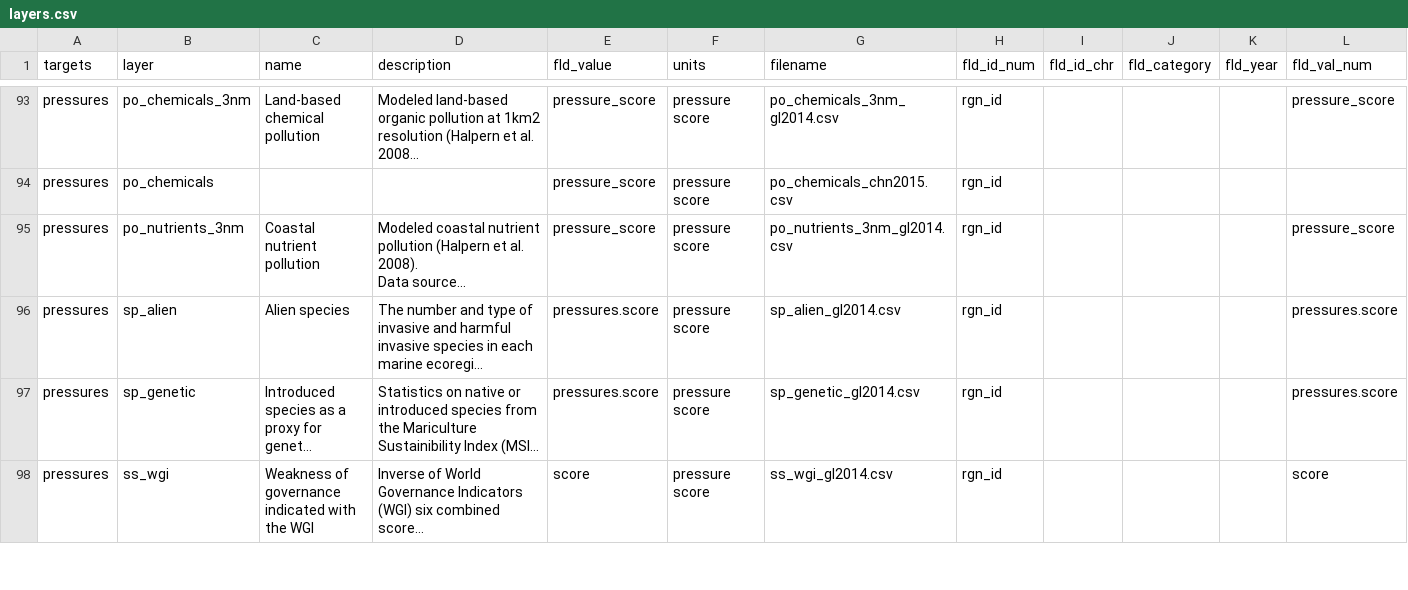
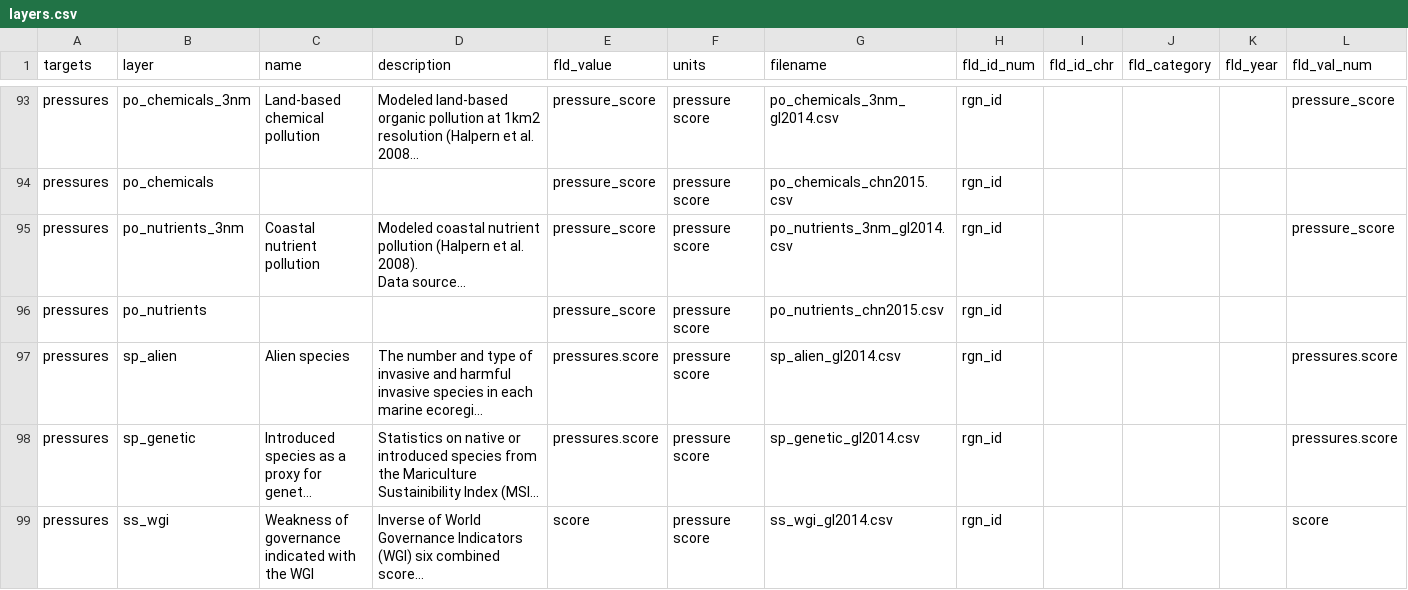
Before and after one commit to OHI-Science/chn, a CSV file: province2015/layers.csv, drawn as a sheet; only a part is shown, gaps mark what is left out; long unchanged cells end in …; rows hold the shown columns only; the diff names each change by its address in the sheet, - before the commit and + after, or states it on an @@ line.

Commit message:
Created and registered po_nutrients pressure score layer

```diff
--- a/province2015/layers.csv
+++ b/province2015/layers.csv
+row 96: pressures | po_nutrients |  |  | pressure_score | pressure score | po_nutrients_chn2015.csv | rgn_id
```
Also changed, not shown: 1 other file.
